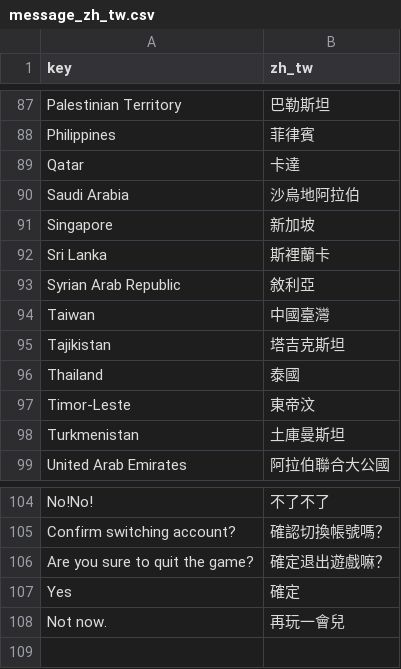
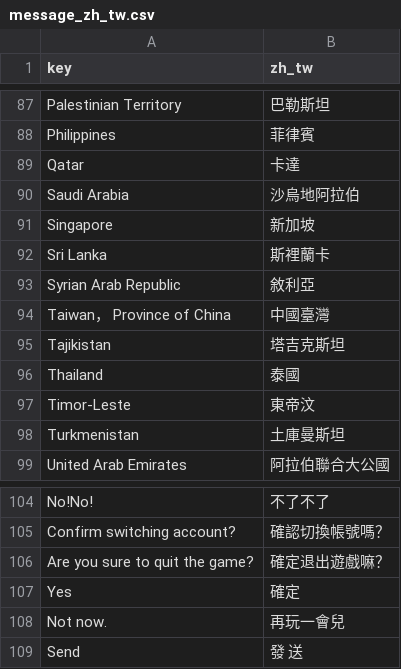
Before and after one commit to FantaBlade/FBSDK-Unity, a CSV file: Assets/Plugins/FantaBlade/Resources/fantablade_sdk/config/message_zh_tw.csv, drawn as a sheet; only a part is shown, gaps mark what is left out.

```diff
--- a/Assets/Plugins/FantaBlade/Resources/fantablade_sdk/config/message_zh_tw.csv
+++ b/Assets/Plugins/FantaBlade/Resources/fantablade_sdk/config/message_zh_tw.csv
@@ -93,3 +93,3 @@ Sri Lanka,斯裡蘭卡
 Syrian Arab Republic,敘利亞
-Taiwan,中國臺灣
+Taiwan， Province of China,中國臺灣
 Tajikistan,塔吉克斯坦
@@ -108 +108,2 @@ Yes,確定
 Not now.,再玩一會兒
+Send,發 送
```
Also changed, not shown: Assets/Plugins/FantaBlade/Resources/fantablade_sdk/config/message_en.csv, Assets/Plugins/FantaBlade/Resources/fantablade_sdk/config/message_zh_cn.csv, 5 other files.
